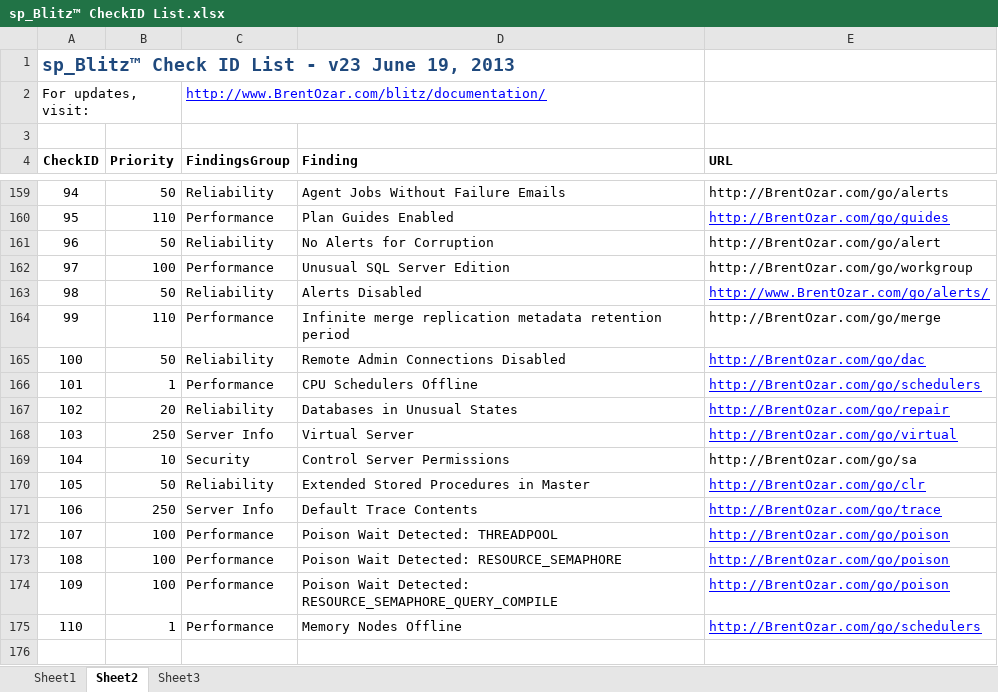
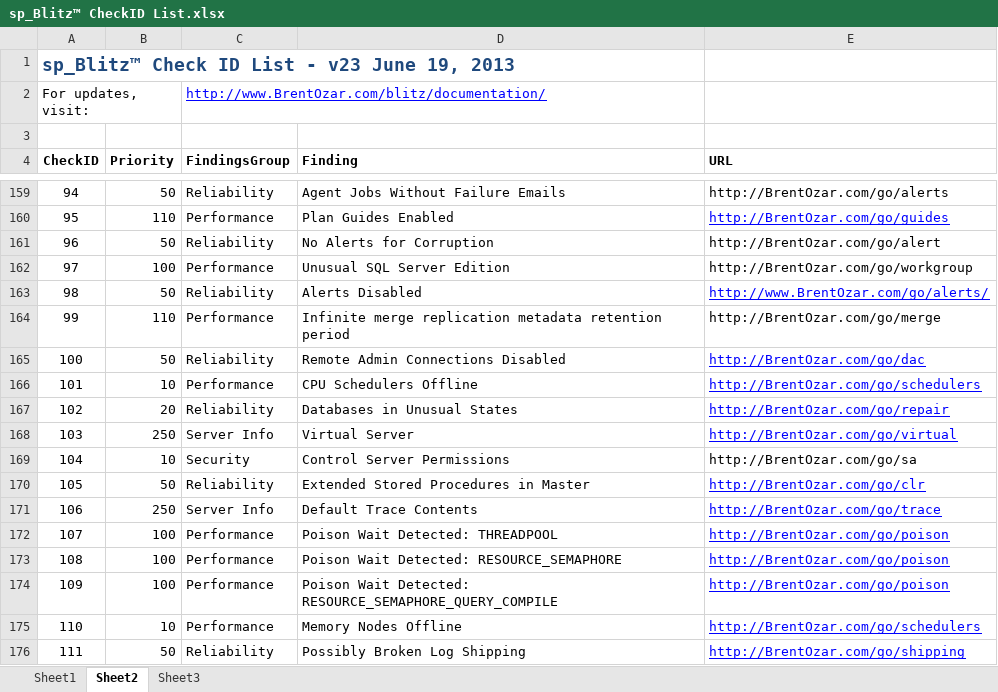
Before and after one commit to BrentOzarULTD/SQL-Server-First-Responder-Kit, an Excel workbook: sp_Blitz/sp_Blitz™ CheckID List.xlsx, sheet Sheet2, drawn as a sheet; only a part is shown, gaps mark what is left out; values as stored, in another font and other column widths than the file's, no borders; the diff names each change by its address in the sheet, - before the commit and + after, or states it on an @@ line.

Commit message:
Adding #112
Mike Eastland added check 111 looking for broken log shipping
subscribers.

```diff
--- a/sp_Blitz/sp_Blitz™ CheckID List.xlsx (sheet Sheet2)
+++ b/sp_Blitz/sp_Blitz™ CheckID List.xlsx (sheet Sheet2)
-B166 (Priority): 1
+B166 (Priority): 10
-B175 (Priority): 1
+B175 (Priority): 10
+row 176: 111 | 50 | Reliability | Possibly Broken Log Shipping | http://BrentOzar.com/go/shipping
```
Also changed, not shown: 1 other file.
